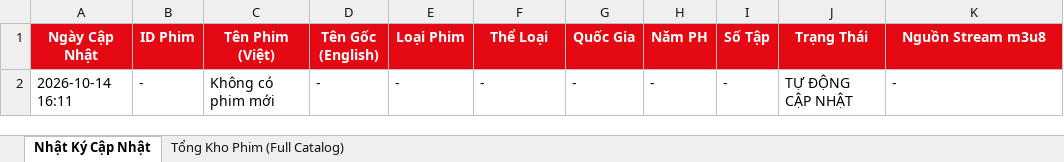
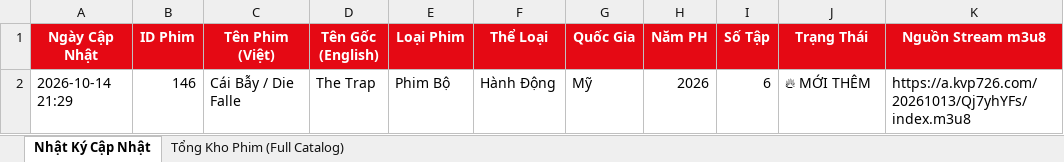
Before and after one commit to exorcisthb/Phim, an Excel workbook: movie_changes_report.xlsx, sheet Nhật Ký Cập Nhật, drawn as a sheet; values as stored, in another font and other column widths than the file's, no borders; removed rows and columns are numbered as before the commit, all else as after; the diff names each change by its address in the sheet, - before the commit and + after, or states it on an @@ line.

```diff
--- a/movie_changes_report.xlsx (sheet Nhật Ký Cập Nhật)
+++ b/movie_changes_report.xlsx (sheet Nhật Ký Cập Nhật)
-row 2: 2026-10-14 16:11 | - | Không có phim mới | - | - | - | - | - | - | TỰ ĐỘNG CẬP NHẬT | -
+row 2: 2026-10-14 21:29 | 146 | Cái Bẫy / Die Falle | The Trap | Phim Bộ | Hành Động | Mỹ | 2026 | 6 | 🔥 MỚI THÊM | https://a.kvp726.com/20261013/Qj7yhYFs/index.m3u8
```
Also changed, not shown: sheet Tổng Kho Phim (Full Catalog), 2 other files.
